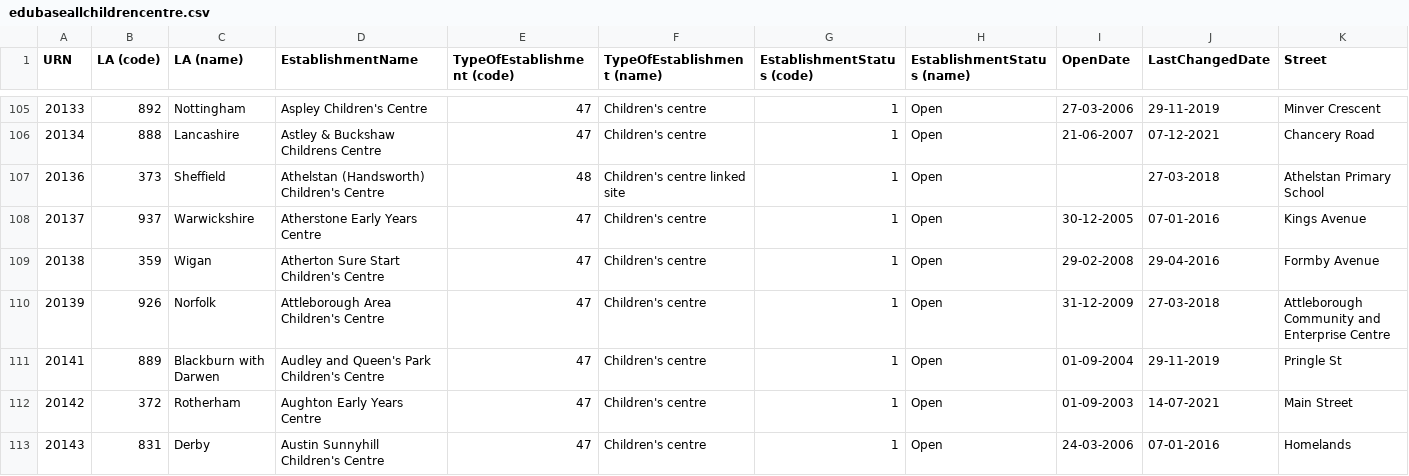
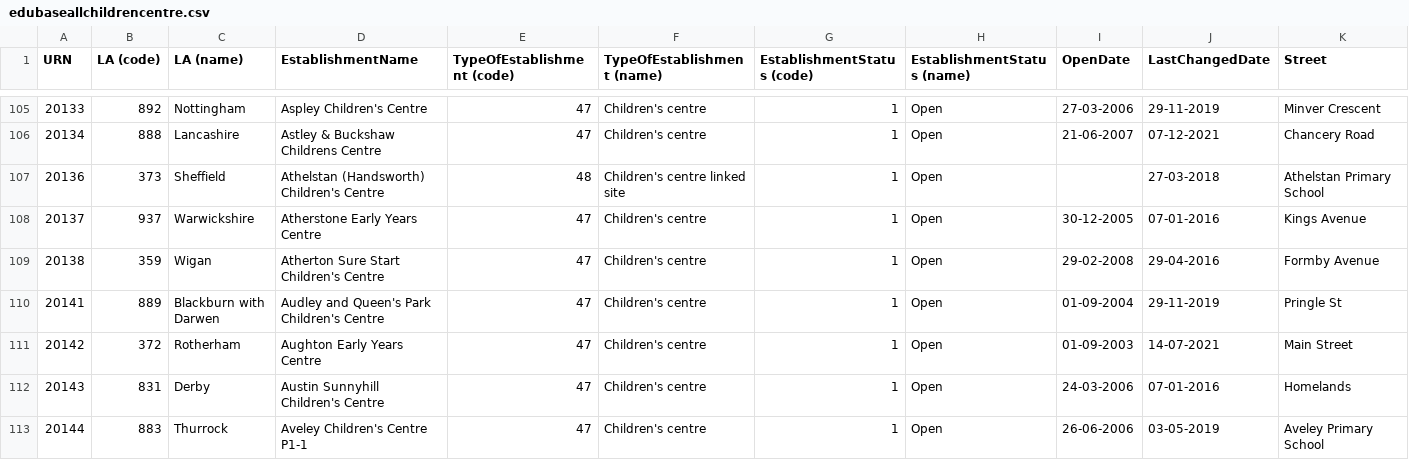
Before and after one commit to aircury/public-uk-education-data, a CSV file: edubase/childrens-centres/edubaseallchildrencentre.csv, drawn as a sheet; only a part is shown, gaps mark what is left out; the shorter side is filled out with more unchanged rows; rows hold the shown columns only; the diff covers the shown part only; the diff names each change by its address in the sheet, - before the commit and + after, or states it on an @@ line.

Commit message:
[Cron] Updated Edubase

```diff
--- a/edubase/childrens-centres/edubaseallchildrencentre.csv
+++ b/edubase/childrens-centres/edubaseallchildrencentre.csv
-row 110: 20139 | 926 | Norfolk | Attleborough Area Children's Centre | 47 | Children's centre | 1 | Open | 31-12-2009 | 27-03-2018 | Attleborough Community and Enterprise Centre
```
Also changed, not shown: 6 removed rows elsewhere in this file, 3 other files.
